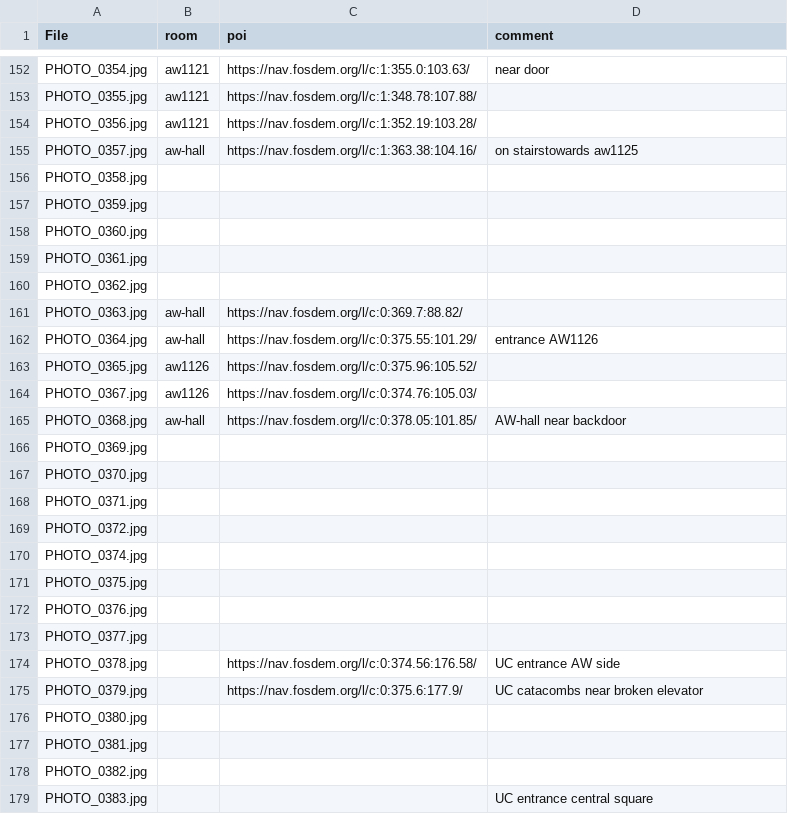
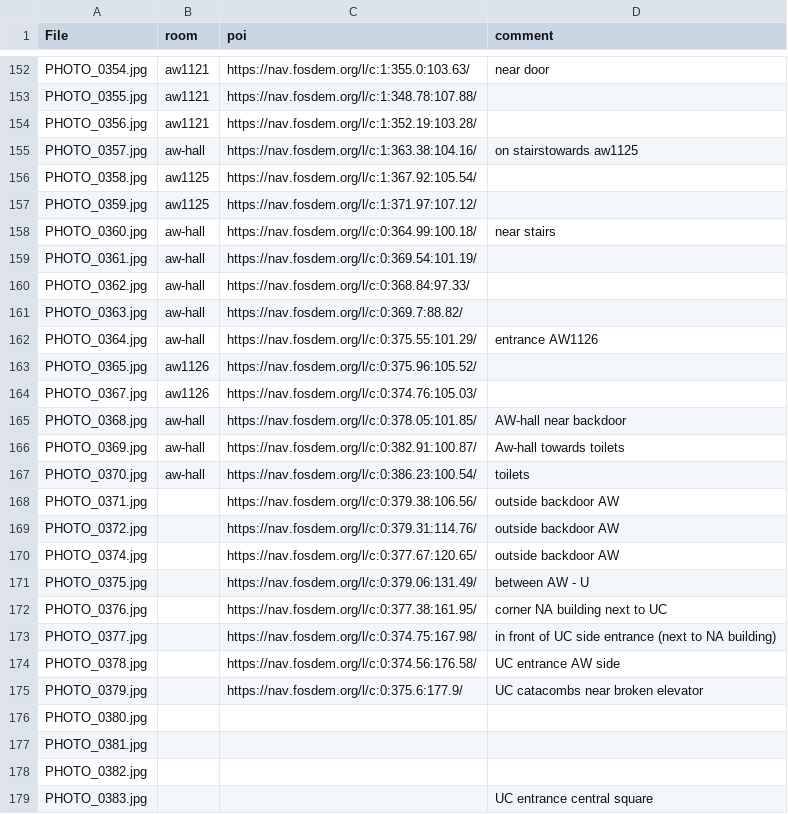
Before and after one commit to johanvdw/fosdem-360, a CSV file: data/files.csv, drawn as a sheet; only a part is shown, gaps mark what is left out.

Commit message:
Updates AW

```diff
--- a/data/files.csv
+++ b/data/files.csv
@@ -155,7 +155,7 @@ PHOTO_0356.jpg,aw1121,https://nav.fosdem.org/l/c:1:352.19:103.28/,
 PHOTO_0357.jpg,aw-hall,https://nav.fosdem.org/l/c:1:363.38:104.16/,on stairstowards aw1125
-PHOTO_0358.jpg,,,
-PHOTO_0359.jpg,,,
-PHOTO_0360.jpg,,,
-PHOTO_0361.jpg,,,
-PHOTO_0362.jpg,,,
+PHOTO_0358.jpg,aw1125,https://nav.fosdem.org/l/c:1:367.92:105.54/,
+PHOTO_0359.jpg,aw1125,https://nav.fosdem.org/l/c:1:371.97:107.12/,
+PHOTO_0360.jpg,aw-hall,https://nav.fosdem.org/l/c:0:364.99:100.18/, near stairs
+PHOTO_0361.jpg,aw-hall,https://nav.fosdem.org/l/c:0:369.54:101.19/,
+PHOTO_0362.jpg,aw-hall,https://nav.fosdem.org/l/c:0:368.84:97.33/,
 PHOTO_0363.jpg,aw-hall,https://nav.fosdem.org/l/c:0:369.7:88.82/,
@@ -165,10 +165,10 @@ PHOTO_0367.jpg,aw1126,https://nav.fosdem.org/l/c:0:374.76:105.03/,
 PHOTO_0368.jpg,aw-hall,https://nav.fosdem.org/l/c:0:378.05:101.85/,AW-hall near backdoor
-PHOTO_0369.jpg,,,
-PHOTO_0370.jpg,,,
-PHOTO_0371.jpg,,,
-PHOTO_0372.jpg,,,
-PHOTO_0374.jpg,,,
-PHOTO_0375.jpg,,,
-PHOTO_0376.jpg,,,
-PHOTO_0377.jpg,,,
+PHOTO_0369.jpg,aw-hall,https://nav.fosdem.org/l/c:0:382.91:100.87/,Aw-hall towards toilets
+PHOTO_0370.jpg,aw-hall,https://nav.fosdem.org/l/c:0:386.23:100.54/,toilets
+PHOTO_0371.jpg,,https://nav.fosdem.org/l/c:0:379.38:106.56/,outside backdoor AW
+PHOTO_0372.jpg,,https://nav.fosdem.org/l/c:0:379.31:114.76/,outside backdoor AW
+PHOTO_0374.jpg,,https://nav.fosdem.org/l/c:0:377.67:120.65/,outside backdoor AW
+PHOTO_0375.jpg,,https://nav.fosdem.org/l/c:0:379.06:131.49/,between AW - U
+PHOTO_0376.jpg,,https://nav.fosdem.org/l/c:0:377.38:161.95/,corner NA building next to UC
+PHOTO_0377.jpg,,https://nav.fosdem.org/l/c:0:374.75:167.98/,in front of UC side entrance (next to NA building)
 PHOTO_0378.jpg,,https://nav.fosdem.org/l/c:0:374.56:176.58/,UC entrance AW side
```
